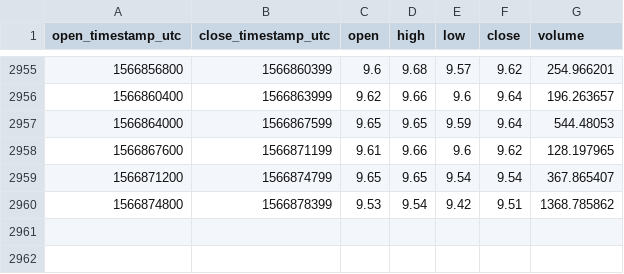
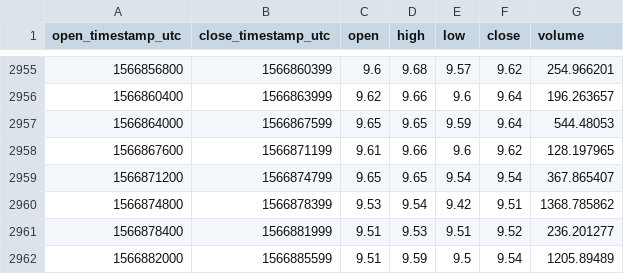
Before and after one commit to cryptobigbro/coinbasepro-REP-USD, a CSV file: coinbasepro-REP-USD-1h.csv, drawn as a sheet; only a part is shown, gaps mark what is left out.

Commit message:
Update OHLCV data.

```diff
--- a/coinbasepro-REP-USD-1h.csv
+++ b/coinbasepro-REP-USD-1h.csv
@@ -2960 +2960,3 @@ open_timestamp_utc,close_timestamp_utc,open,high,low,close,volume
 1566874800,1566878399,9.53,9.54,9.42,9.51,1368.785862
+1566878400,1566881999,9.51,9.53,9.51,9.52,236.201277
+1566882000,1566885599,9.51,9.59,9.5,9.54,1205.89489
```
Also changed, not shown: 1 other file.
